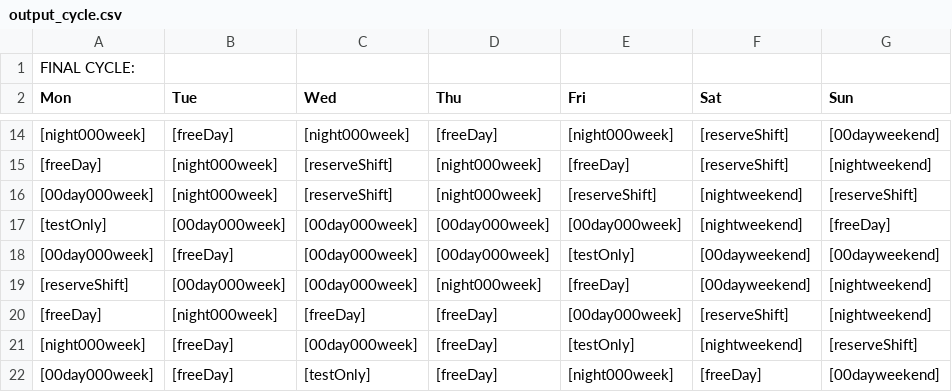
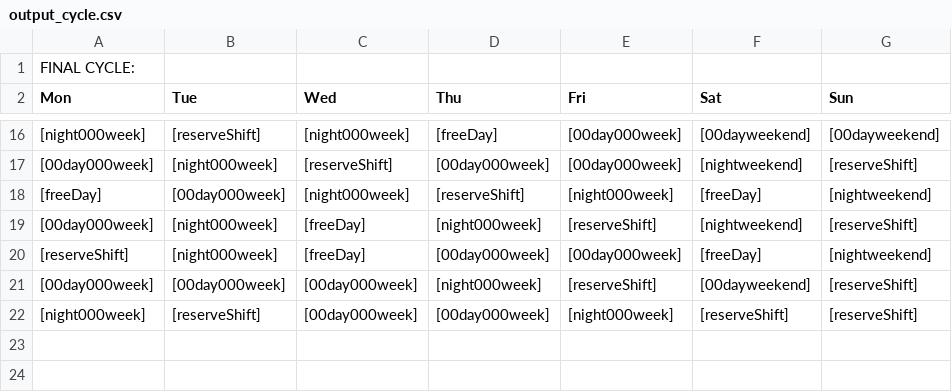
Before and after one commit to poprjaduhhaa/Modellierungsseminar-Firestation, a CSV file: coding/output/output_cycle.csv, drawn as a sheet; only a part is shown, gaps mark what is left out; the diff covers the shown part only.

```diff
--- a/coding/output/output_cycle.csv
+++ b/coding/output/output_cycle.csv
@@ -14,9 +16,7 @@ Mon;Tue;Wed;Thu;Fri;Sat;Sun;
-[night000week];[freeDay];[night000week];[freeDay];[night000week];[reserveShift];[00dayweekend];
-[freeDay];[night000week];[reserveShift];[night000week];[freeDay];[reserveShift];[nightweekend];
-[00day000week];[night000week];[reserveShift];[night000week];[reserveShift];[nightweekend];[reserveShift];
-[testOnly];[00day000week];[00day000week];[00day000week];[00day000week];[nightweekend];[freeDay];
-[00day000week];[freeDay];[00day000week];[00day000week];[testOnly];[00dayweekend];[00dayweekend];
-[reserveShift];[00day000week];[00day000week];[night000week];[freeDay];[00dayweekend];[nightweekend];
-[freeDay];[night000week];[freeDay];[freeDay];[00day000week];[reserveShift];[nightweekend];
-[night000week];[freeDay];[00day000week];[freeDay];[testOnly];[nightweekend];[reserveShift];
-[00day000week];[freeDay];[testOnly];[freeDay];[night000week];[freeDay];[00dayweekend];
+[night000week];[reserveShift];[night000week];[freeDay];[00day000week];[00dayweekend];[00dayweekend];
+[00day000week];[night000week];[reserveShift];[00day000week];[00day000week];[nightweekend];[reserveShift];
+[freeDay];[00day000week];[night000week];[reserveShift];[night000week];[freeDay];[nightweekend];
+[00day000week];[night000week];[freeDay];[night000week];[reserveShift];[nightweekend];[reserveShift];
+[reserveShift];[night000week];[freeDay];[00day000week];[00day000week];[freeDay];[nightweekend];
+[00day000week];[00day000week];[00day000week];[night000week];[reserveShift];[00dayweekend];[reserveShift];
+[night000week];[reserveShift];[00day000week];[00day000week];[night000week];[reserveShift];[reserveShift];
```
Also changed, not shown: 7 added rows, 5 removed rows and 20 edited cells elsewhere in this file, coding/logs/log_shift_object.csv, 3 other files.
